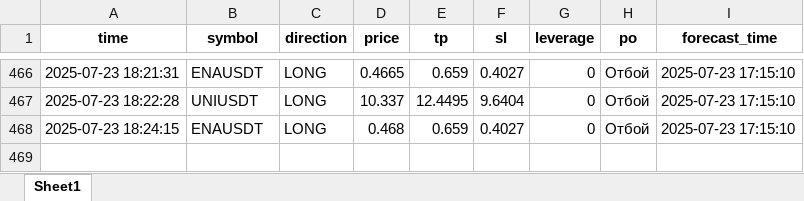
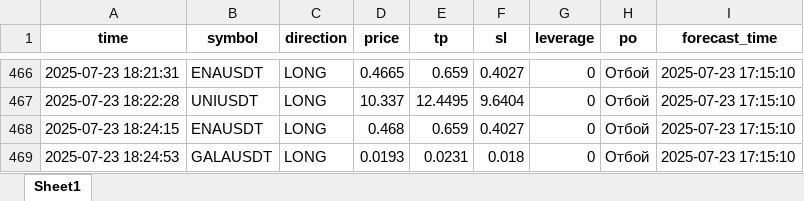
Before and after one commit to brybarrett/crypto-signals, an Excel workbook: signals_log.xlsx, sheet Sheet1, drawn as a sheet; only a part is shown, gaps mark what is left out; values as stored, in another font and other column widths than the file's, no borders; the diff names each change by its address in the sheet, - before the commit and + after, or states it on an @@ line.

Commit message:
Добавлен сигнал GALAUSDT (LONG)

```diff
--- a/signals_log.xlsx (sheet Sheet1)
+++ b/signals_log.xlsx (sheet Sheet1)
+row 469: 2025-07-23 18:24:53 | GALAUSDT | LONG | 0.0193 | 0.0231 | 0.018 | 0 | Отбой | 2025-07-23 17:15:10
```
